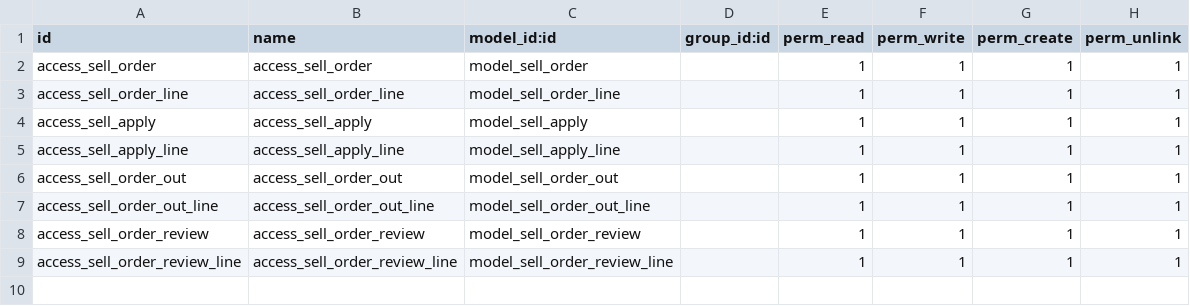
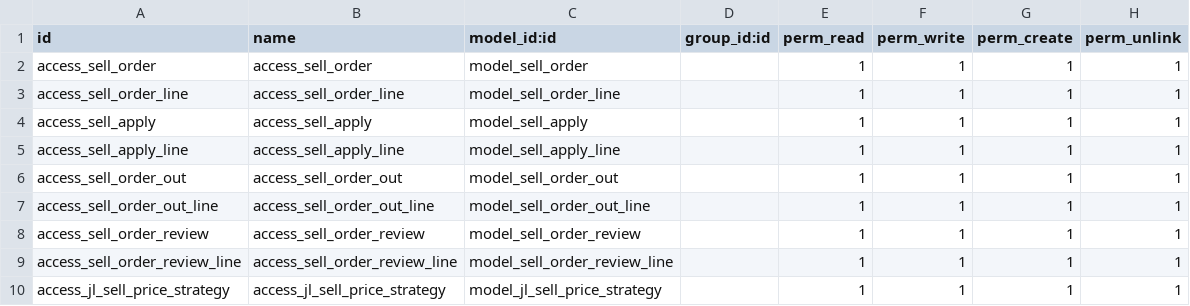
Before and after one commit to crocodile520/dg_erp, a CSV file: jinling_sell/security/ir.model.access.csv, drawn as a sheet.

```diff
--- a/jinling_sell/security/ir.model.access.csv
+++ b/jinling_sell/security/ir.model.access.csv
@@ -9 +9,2 @@ access_sell_order_review,access_sell_order_review,model_sell_order_review,,1,1,1
 access_sell_order_review_line,access_sell_order_review_line,model_sell_order_review_line,,1,1,1,1
+access_jl_sell_price_strategy,access_jl_sell_price_strategy,model_jl_sell_price_strategy,,1,1,1,1
```
Also changed, not shown: jinling_buy/security/ir.model.access.csv, jinling_warehouse/security/ir.model.access.csv, 25 other files.
